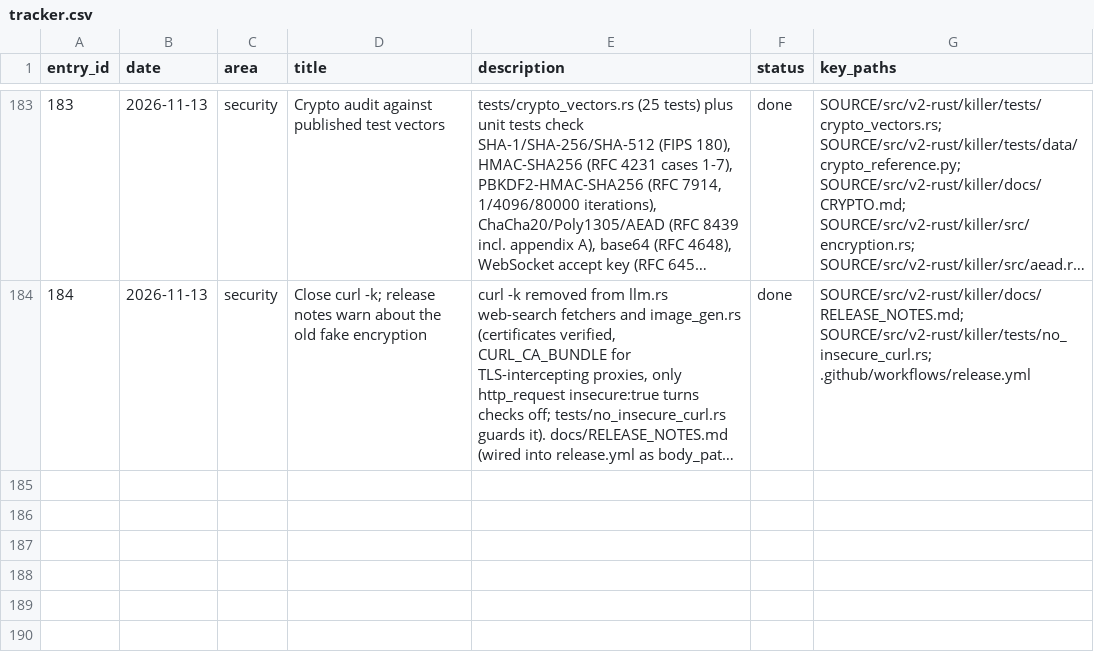
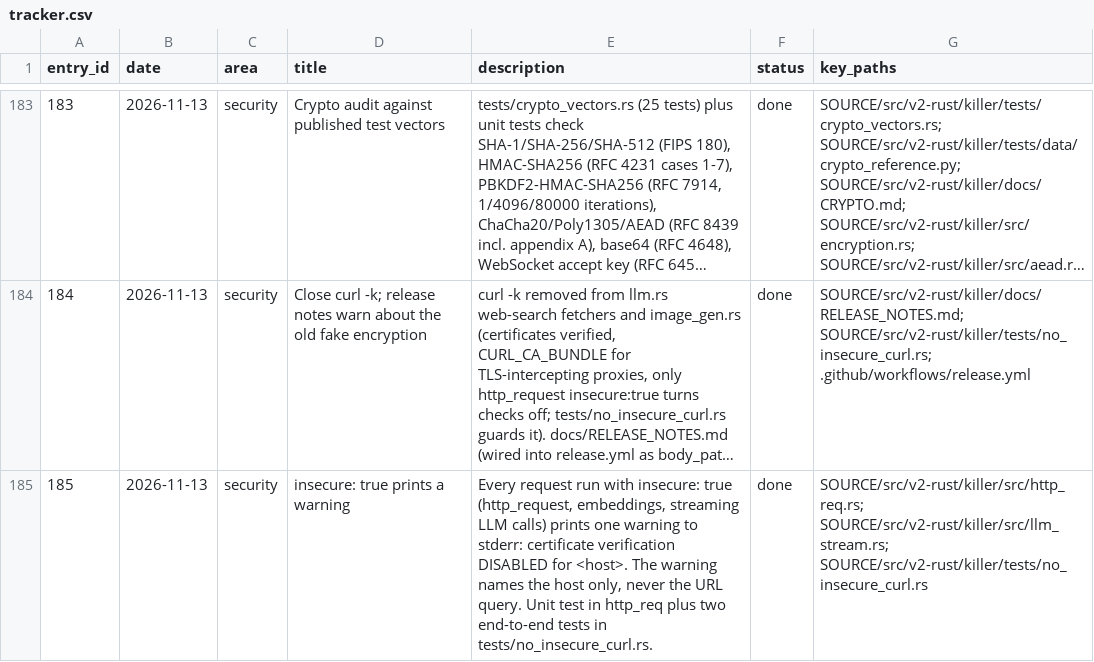
Before and after one commit to arunkatherashala/Killer, a CSV file: tracker.csv, drawn as a sheet; only a part is shown, gaps mark what is left out; long unchanged cells end in …; the diff names each change by its address in the sheet, - before the commit and + after, or states it on an @@ line.

```diff
--- a/tracker.csv
+++ b/tracker.csv
+row 185: 185 | 2026-11-13 | security | insecure: true prints a warning | Every request run with insecure: true (http_request, embeddings, streaming LLM calls) prints one warning to stderr: certificate verification DISABLED for <host>. The warning names the host only, never the URL query. Unit test in http_req plus two end-to-end tests in tests/no_insecure_curl.rs. | done | SOURCE/src/v2-rust/killer/src/http_req.rs; SOURCE/src/v2-rust/killer/src/llm_stream.rs; SOURCE/src/v2-rust/killer/tests/no_insecure_curl.rs
```
Also changed, not shown: 5 other files.
